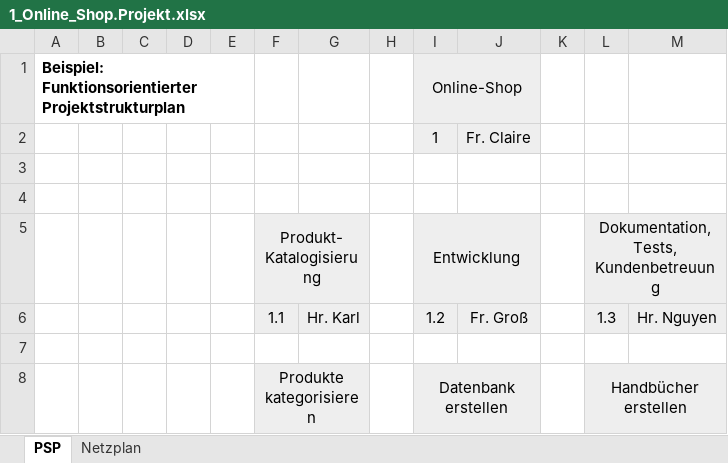
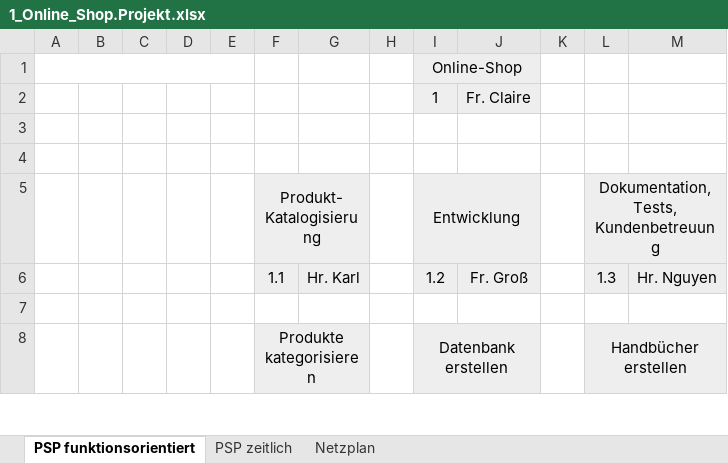
Before and after one commit to SebastianMeisel/QM_PM, an Excel workbook: Übungen/1_Online_Shop.Projekt.xlsx, sheet PSP funktionsorientiert, drawn as a sheet; only a part is shown; values as stored, in another font and other column widths than the file's, no borders; charts and pictures not drawn; the diff names each change by its address in the sheet, - before the commit and + after, or states it on an @@ line.

Commit message:
PSP zeitlich

```diff
--- a/Übungen/1_Online_Shop.Projekt.xlsx (sheet PSP funktionsorientiert)
+++ b/Übungen/1_Online_Shop.Projekt.xlsx (sheet PSP funktionsorientiert)
-sheet tab: PSP
+sheet tab: PSP funktionsorientiert
+sheet tab: PSP zeitlich
-A1: Beispiel: Funktionsorientierter Projektstrukturplan
+A1: (empty)
```
Also changed, not shown: sheet Netzplan.
